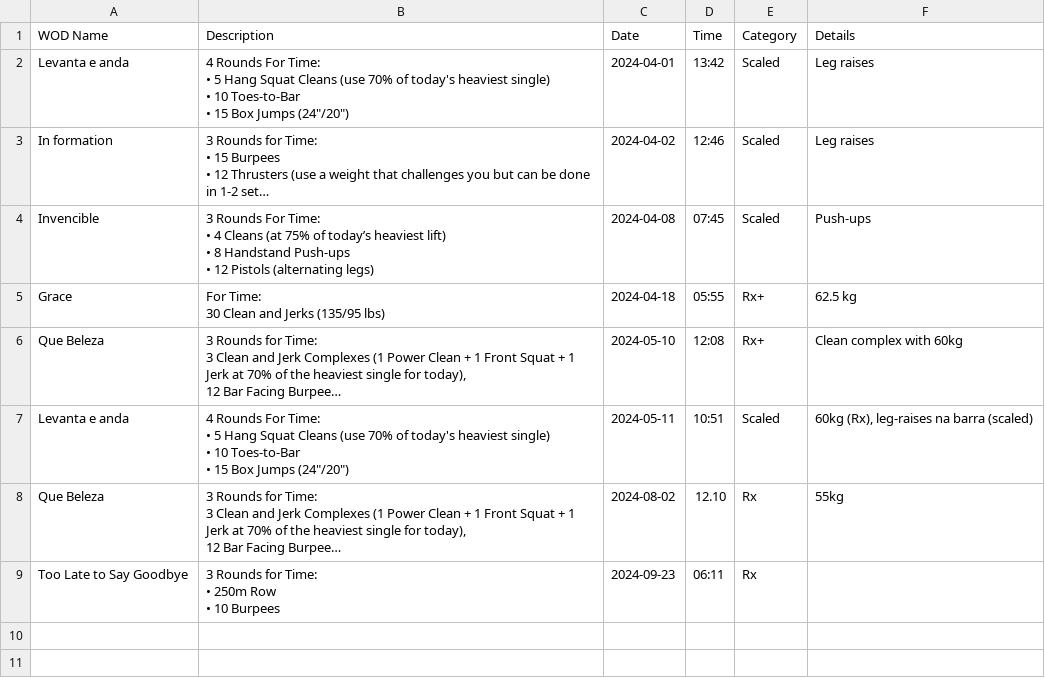
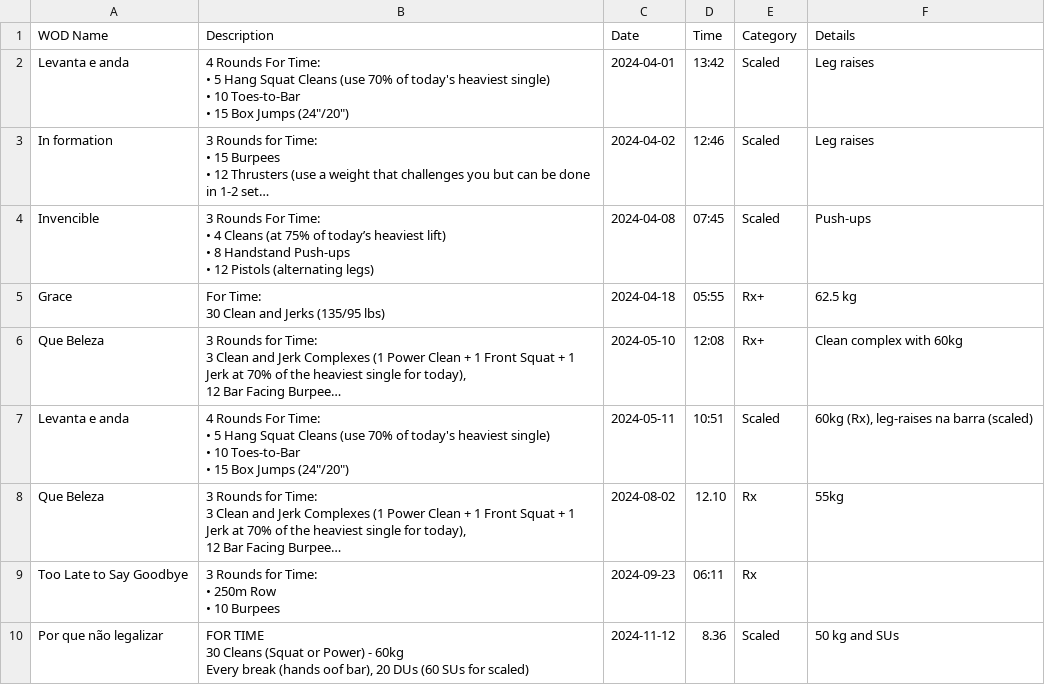
Before and after one commit to hugofitipaldi/PR_tracker, a CSV file: data/benchmark_wods.csv, drawn as a sheet; long unchanged cells end in ….

Commit message:
data update 11-12

```diff
--- a/data/benchmark_wods.csv
+++ b/data/benchmark_wods.csv
@@ -34 +34,5 @@ Too Late to Say Goodbye,"3 Rounds for Time:
 •	10 Burpees",2024-09-23,06:11,Rx,
+Por que não legalizar,"FOR TIME
+30 Cleans (Squat or Power) - 60kg
+Every break (hands oof bar), 20 DUs (60 SUs for scaled)
+",2024-11-12,8.36,Scaled,50 kg and SUs
```
Also changed, not shown: data/exercise_log.csv.
